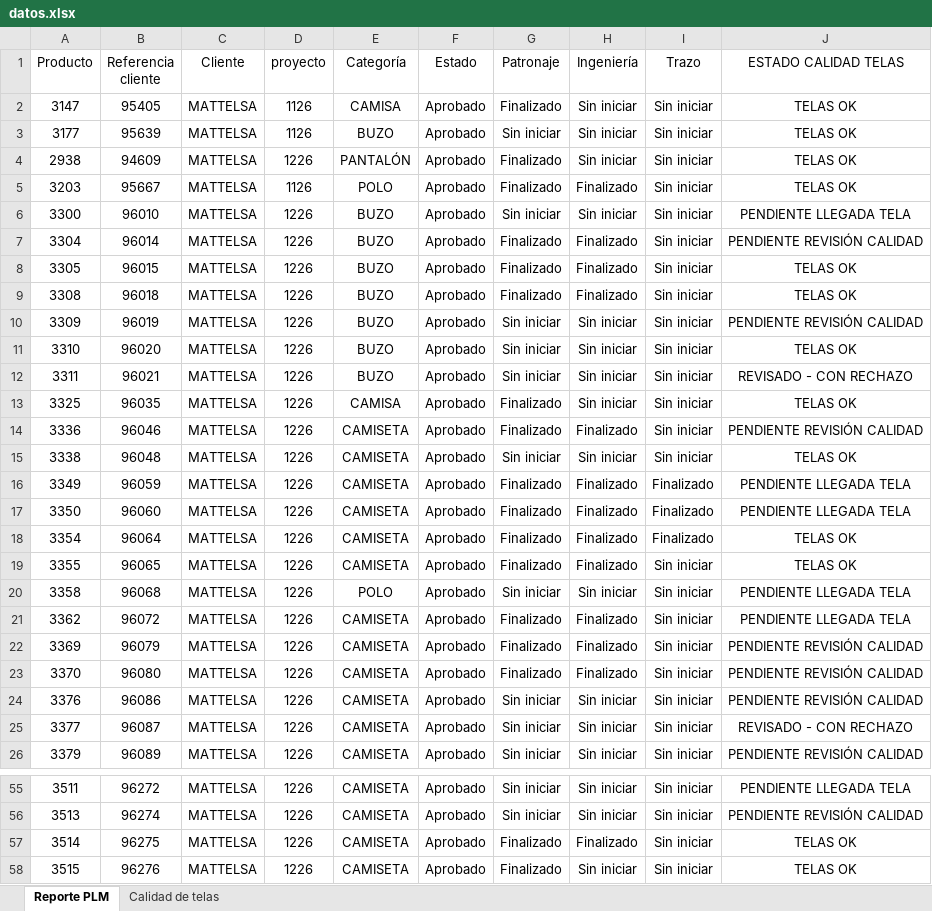
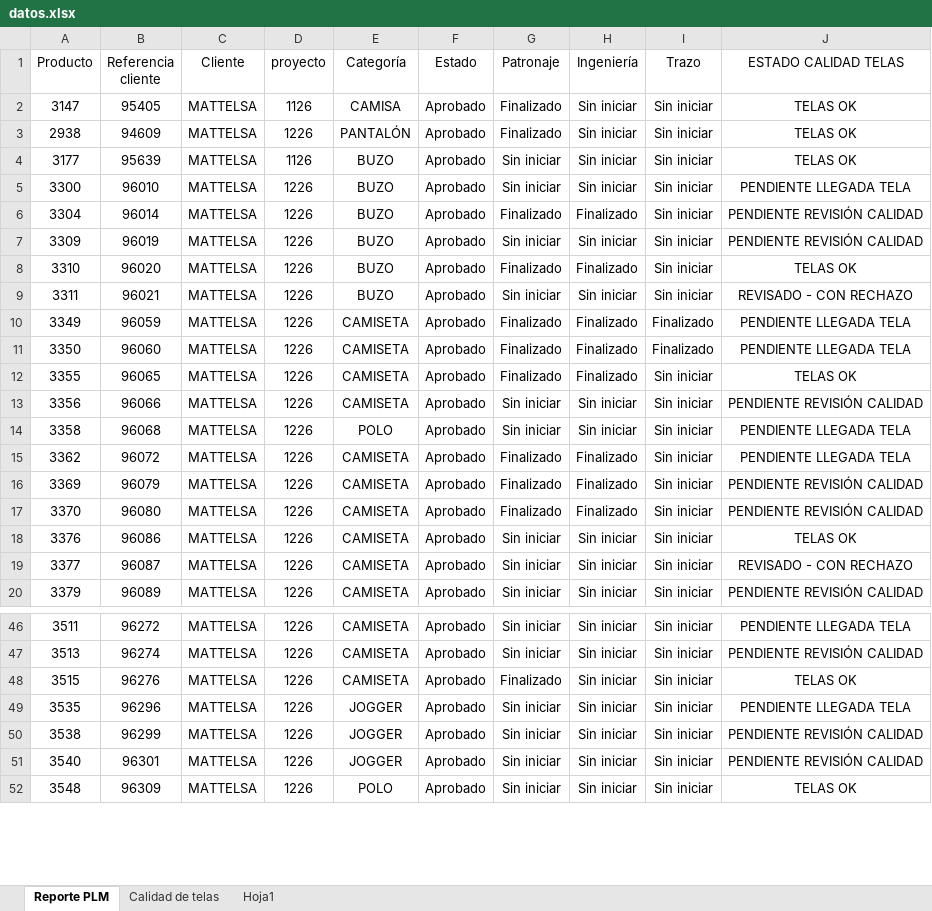
Before and after one commit to AnaliticaURA/PendientesLiberacion, an Excel workbook: datos.xlsx, sheet Reporte PLM, drawn as a sheet; only a part is shown, gaps mark what is left out; the shorter side is filled out with more unchanged rows; values as stored, in another font and other column widths than the file's, no borders; table styles not drawn; removed rows and columns are numbered as before the commit, all else as after; the diff covers the shown part only; the diff names each change by its address in the sheet, - before the commit and + after, or states it on an @@ line.

```diff
--- a/datos.xlsx (sheet Reporte PLM)
+++ b/datos.xlsx (sheet Reporte PLM)
+sheet tab: Hoja1
@@ row 4 moved to row 3: 2938 @@
-row 5: 3203 | 95667 | MATTELSA | 1126 | POLO | Aprobado | Finalizado | Finalizado | Sin iniciar | TELAS OK
-row 8: 3305 | 96015 | MATTELSA | 1226 | BUZO | Aprobado | Finalizado | Finalizado | Sin iniciar | TELAS OK
-row 9: 3308 | 96018 | MATTELSA | 1226 | BUZO | Aprobado | Finalizado | Finalizado | Sin iniciar | TELAS OK
-G8 (Patronaje): Sin iniciar
+G8 (Patronaje): Finalizado
-H8 (Ingeniería): Sin iniciar
+H8 (Ingeniería): Finalizado
-row 13: 3325 | 96035 | MATTELSA | 1226 | CAMISA | Aprobado | Finalizado | Sin iniciar | Sin iniciar | TELAS OK
-row 14: 3336 | 96046 | MATTELSA | 1226 | CAMISETA | Aprobado | Finalizado | Finalizado | Sin iniciar | PENDIENTE REVISIÓN CALIDAD
-row 15: 3338 | 96048 | MATTELSA | 1226 | CAMISETA | Aprobado | Sin iniciar | Sin iniciar | Sin iniciar | TELAS OK
-row 18: 3354 | 96064 | MATTELSA | 1226 | CAMISETA | Aprobado | Finalizado | Finalizado | Finalizado | TELAS OK
+row 13: 3356 | 96066 | MATTELSA | 1226 | CAMISETA | Aprobado | Sin iniciar | Sin iniciar | Sin iniciar | PENDIENTE REVISIÓN CALIDAD
-J18 (ESTADO CALIDAD TELAS): PENDIENTE REVISIÓN CALIDAD
+J18 (ESTADO CALIDAD TELAS): TELAS OK
-row 57: 3514 | 96275 | MATTELSA | 1226 | CAMISETA | Aprobado | Finalizado | Finalizado | Sin iniciar | TELAS OK
```
Also changed, not shown: 13 added rows, 14 removed rows and 23 edited cells elsewhere in this sheet, sheet Calidad de telas.
